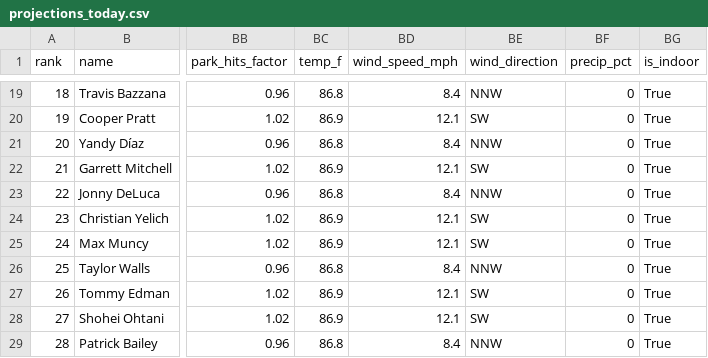
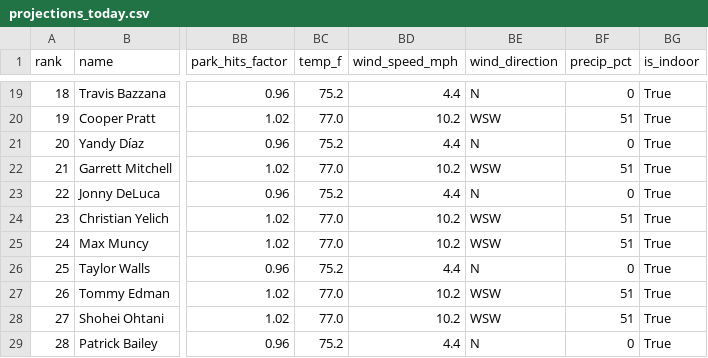
Before and after one commit to macassvic-cmd/mlb-fantasy, a CSV file: output/projections_today.csv, drawn as a sheet; only a part is shown, gaps mark what is left out; the diff covers the shown part only; the diff names each change by its address in the sheet, - before the commit and + after, or states it on an @@ line.

```diff
--- a/output/projections_today.csv
+++ b/output/projections_today.csv
-BC19 (temp_f): 86.8
+BC19 (temp_f): 75.2
-BD19 (wind_speed_mph): 8.4
+BD19 (wind_speed_mph): 4.4
-BE19 (wind_direction): NNW
+BE19 (wind_direction): N
-BC20 (temp_f): 86.9
+BC20 (temp_f): 77.0
-BD20 (wind_speed_mph): 12.1
+BD20 (wind_speed_mph): 10.2
-BE20 (wind_direction): SW
+BE20 (wind_direction): WSW
-BF20 (precip_pct): 0
+BF20 (precip_pct): 51
-BC21 (temp_f): 86.8
+BC21 (temp_f): 75.2
-BD21 (wind_speed_mph): 8.4
+BD21 (wind_speed_mph): 4.4
-BE21 (wind_direction): NNW
+BE21 (wind_direction): N
-BC22 (temp_f): 86.9
+BC22 (temp_f): 77.0
-BD22 (wind_speed_mph): 12.1
+BD22 (wind_speed_mph): 10.2
-BE22 (wind_direction): SW
+BE22 (wind_direction): WSW
-BF22 (precip_pct): 0
+BF22 (precip_pct): 51
-BC23 (temp_f): 86.8
+BC23 (temp_f): 75.2
-BD23 (wind_speed_mph): 8.4
+BD23 (wind_speed_mph): 4.4
-BE23 (wind_direction): NNW
+BE23 (wind_direction): N
-BC24:BC25 (temp_f): 86.9
+BC24:BC25 (temp_f): 77.0
-BD24:BD25 (wind_speed_mph): 12.1
+BD24:BD25 (wind_speed_mph): 10.2
-BE24:BE25 (wind_direction): SW
+BE24:BE25 (wind_direction): WSW
-BF24:BF25 (precip_pct): 0
+BF24:BF25 (precip_pct): 51
-BC26 (temp_f): 86.8
+BC26 (temp_f): 75.2
-BD26 (wind_speed_mph): 8.4
+BD26 (wind_speed_mph): 4.4
-BE26 (wind_direction): NNW
+BE26 (wind_direction): N
-BC27:BC28 (temp_f): 86.9
+BC27:BC28 (temp_f): 77.0
-BD27:BD28 (wind_speed_mph): 12.1
+BD27:BD28 (wind_speed_mph): 10.2
-BE27:BE28 (wind_direction): SW
+BE27:BE28 (wind_direction): WSW
-BF27:BF28 (precip_pct): 0
+BF27:BF28 (precip_pct): 51
-BC29 (temp_f): 86.8
+BC29 (temp_f): 75.2
-BD29 (wind_speed_mph): 8.4
+BD29 (wind_speed_mph): 4.4
-BE29 (wind_direction): NNW
+BE29 (wind_direction): N
```
Also changed, not shown: 87 edited cells elsewhere in this file, 4 other files.
